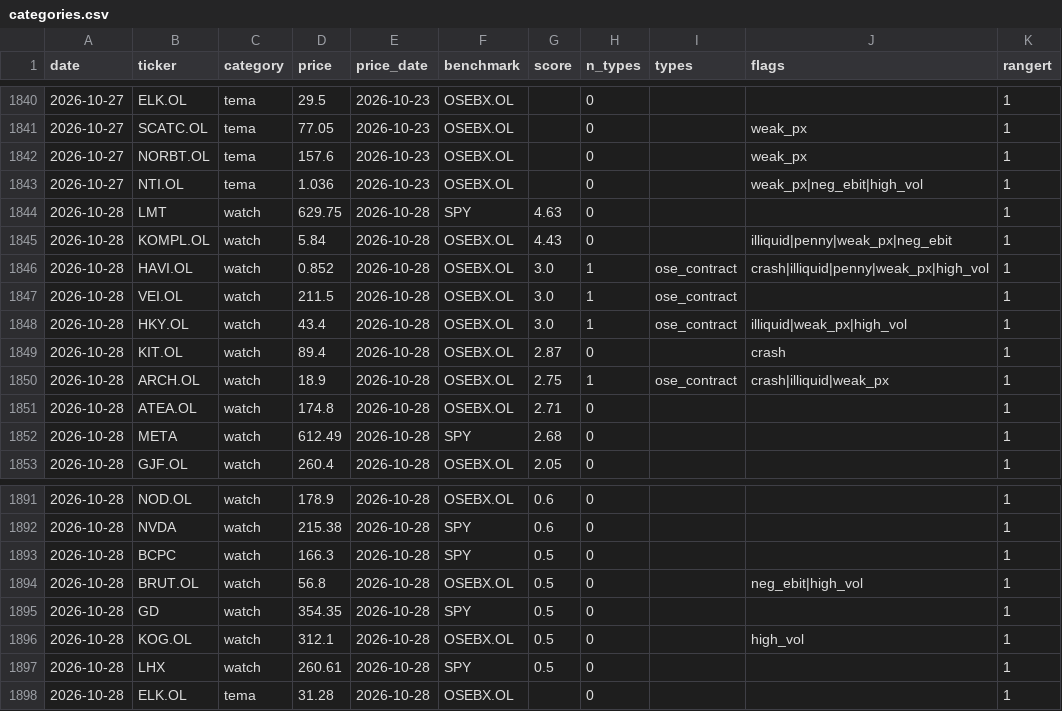
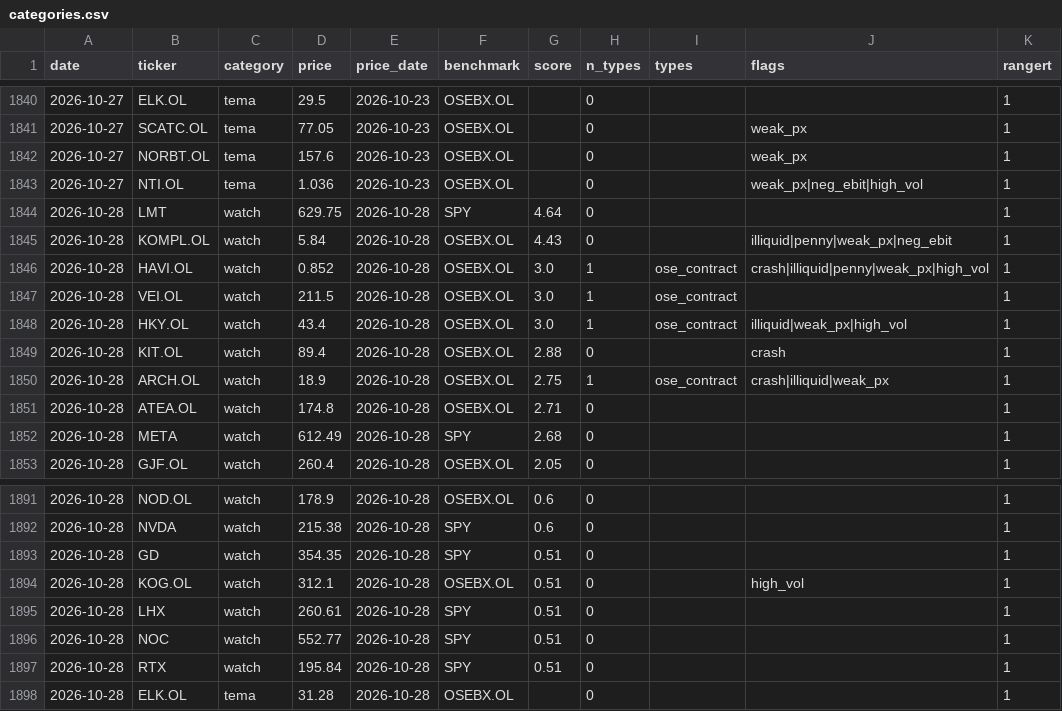
Before and after one commit to Feelwet/signal-tool, a CSV file: logs/categories.csv, drawn as a sheet; only a part is shown, gaps mark what is left out.

```diff
--- a/logs/categories.csv
+++ b/logs/categories.csv
@@ -1843,3 +1843,3 @@ date,ticker,category,price,price_date,benchmark,score,n_types,types,flags,ranger
 2026-10-27,NTI.OL,tema,1.036,2026-10-23,OSEBX.OL,,0,,weak_px|neg_ebit|high_vol,1
-2026-10-28,LMT,watch,629.75,2026-10-28,SPY,4.63,0,,,1
+2026-10-28,LMT,watch,629.75,2026-10-28,SPY,4.64,0,,,1
 2026-10-28,KOMPL.OL,watch,5.84,2026-10-28,OSEBX.OL,4.43,0,,illiquid|penny|weak_px|neg_ebit,1
@@ -1848,3 +1848,3 @@ date,ticker,category,price,price_date,benchmark,score,n_types,types,flags,ranger
 2026-10-28,HKY.OL,watch,43.4,2026-10-28,OSEBX.OL,3.0,1,ose_contract,illiquid|weak_px|high_vol,1
-2026-10-28,KIT.OL,watch,89.4,2026-10-28,OSEBX.OL,2.87,0,,crash,1
+2026-10-28,KIT.OL,watch,89.4,2026-10-28,OSEBX.OL,2.88,0,,crash,1
 2026-10-28,ARCH.OL,watch,18.9,2026-10-28,OSEBX.OL,2.75,1,ose_contract,crash|illiquid|weak_px,1
@@ -1892,7 +1892,7 @@ date,ticker,category,price,price_date,benchmark,score,n_types,types,flags,ranger
 2026-10-28,NVDA,watch,215.38,2026-10-28,SPY,0.6,0,,,1
-2026-10-28,BCPC,watch,166.3,2026-10-28,SPY,0.5,0,,,1
-2026-10-28,BRUT.OL,watch,56.8,2026-10-28,OSEBX.OL,0.5,0,,neg_ebit|high_vol,1
-2026-10-28,GD,watch,354.35,2026-10-28,SPY,0.5,0,,,1
-2026-10-28,KOG.OL,watch,312.1,2026-10-28,OSEBX.OL,0.5,0,,high_vol,1
-2026-10-28,LHX,watch,260.61,2026-10-28,SPY,0.5,0,,,1
+2026-10-28,GD,watch,354.35,2026-10-28,SPY,0.51,0,,,1
+2026-10-28,KOG.OL,watch,312.1,2026-10-28,OSEBX.OL,0.51,0,,high_vol,1
+2026-10-28,LHX,watch,260.61,2026-10-28,SPY,0.51,0,,,1
+2026-10-28,NOC,watch,552.77,2026-10-28,SPY,0.51,0,,,1
+2026-10-28,RTX,watch,195.84,2026-10-28,SPY,0.51,0,,,1
 2026-10-28,ELK.OL,tema,31.28,2026-10-28,OSEBX.OL,,0,,,1
```
Also changed, not shown: logs/gs_index.csv, logs/learn_exits.csv, 4 other files.
